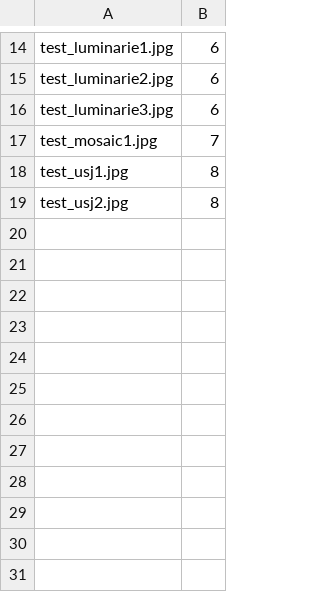
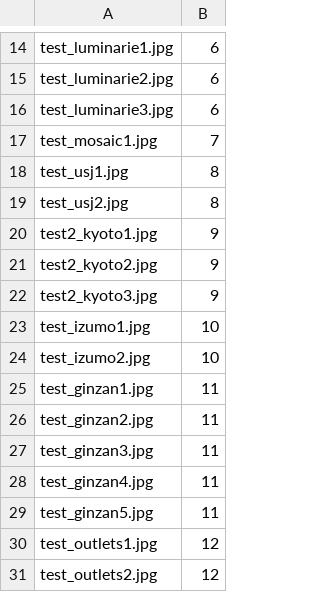
Before and after one commit to tourlocus/pbl-tourlocus-api2, a CSV file: db/csv/images.csv, drawn as a sheet; only a part is shown, gaps mark what is left out.

```diff
--- a/db/csv/images.csv
+++ b/db/csv/images.csv
@@ -19 +19,13 @@ test_usj1.jpg,8
 test_usj2.jpg,8
+test2_kyoto1.jpg,9
+test2_kyoto2.jpg,9
+test2_kyoto3.jpg,9
+test_izumo1.jpg,10
+test_izumo2.jpg,10
+test_ginzan1.jpg,11
+test_ginzan2.jpg,11
+test_ginzan3.jpg,11
+test_ginzan4.jpg,11
+test_ginzan5.jpg,11
+test_outlets1.jpg,12
+test_outlets2.jpg,12
```
Also changed, not shown: db/csv/articles.csv, db/csv/presents.csv, 25 other files.
